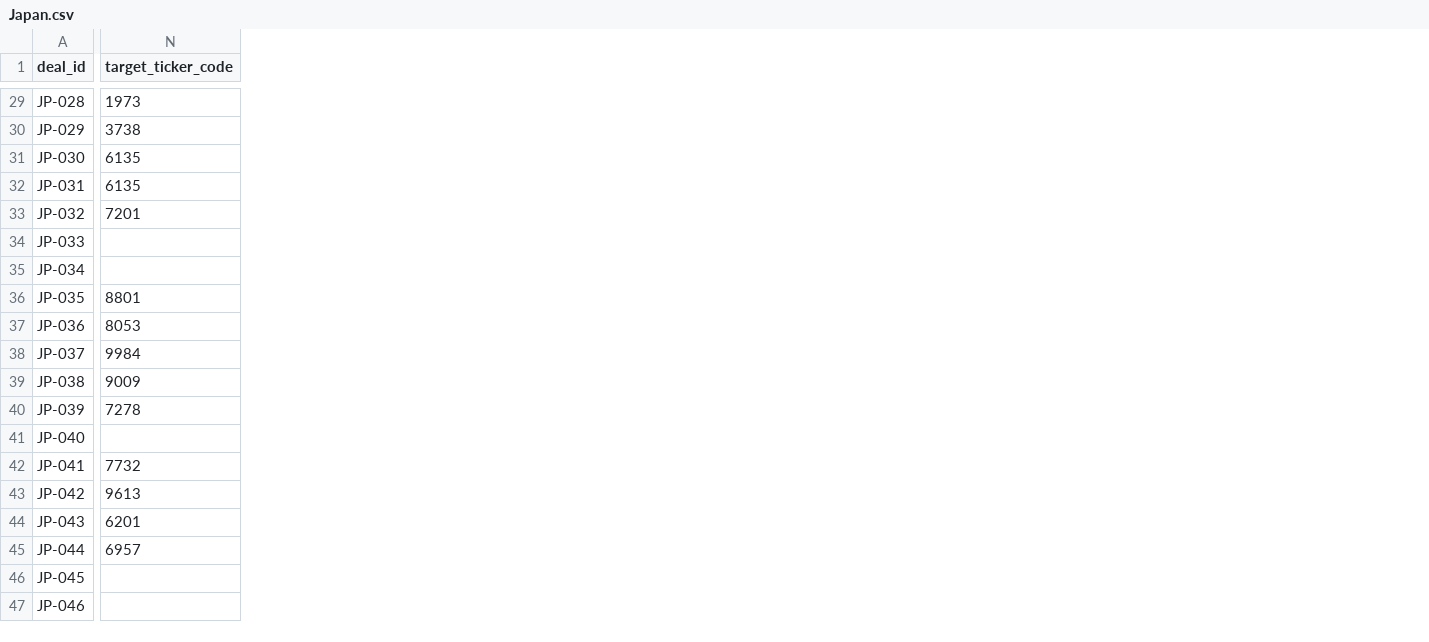
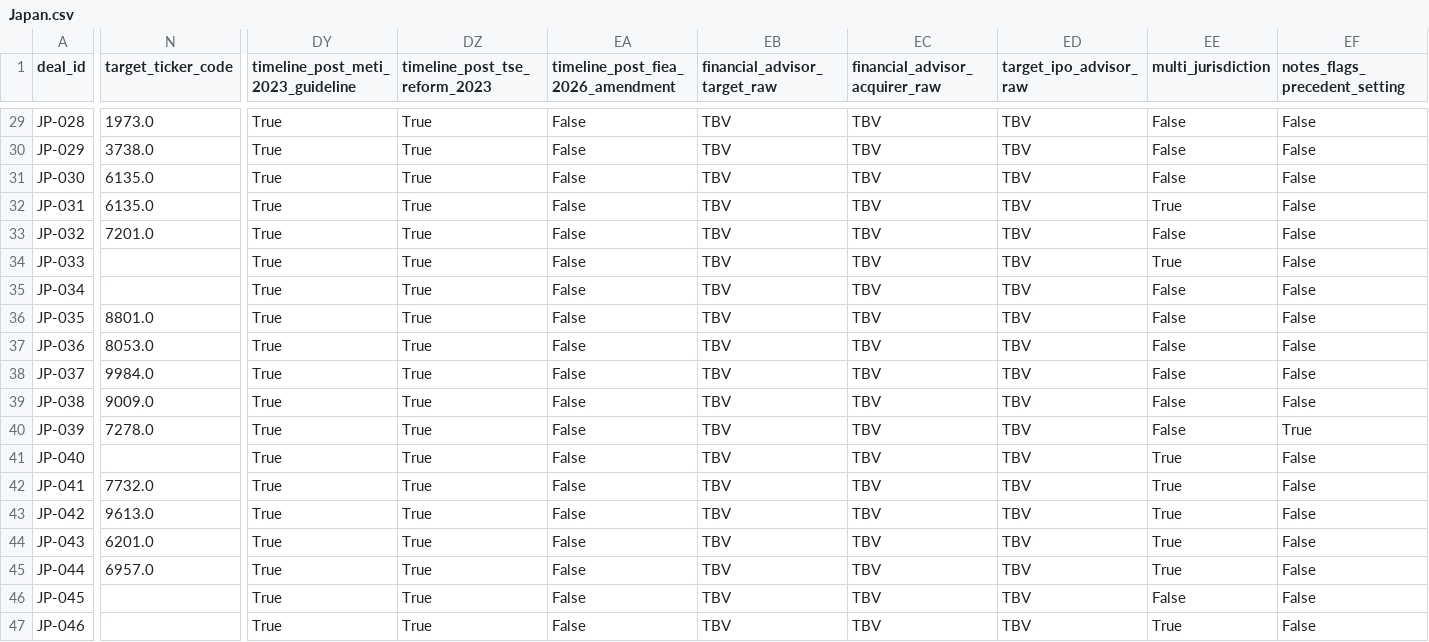
Before and after one commit to hliang852/vault, a CSV file: data/Japan.csv, drawn as a sheet; only a part is shown, gaps mark what is left out; the diff covers the shown part only; the diff names each change by its address in the sheet, - before the commit and + after, or states it on an @@ line.

```diff
--- a/data/Japan.csv
+++ b/data/Japan.csv
+column DY, row 1: timeline_post_meti_2023_guideline; rows 29-47: all True
+column DZ (timeline_post_tse_reform_2023), rows 29-47: all True
+column EA, row 1: timeline_post_fiea_2026_amendment; rows 29-47: all False
+column EB (financial_advisor_target_raw), rows 29-47: all TBV
+column EC (financial_advisor_acquirer_raw), rows 29-47: all TBV
+column ED (target_ipo_advisor_raw), rows 29-47: all TBV
+column EE (multi_jurisdiction), rows 29-47: False | False | False | True | False | True | False | False | False | False | False | False | True | True | True | True | True | False | True
+column EF (notes_flags_precedent_setting), rows 29-47: False | False | False | False | False | False | False | False | False | False | False | True | False | False | False | False | False | False | False
-N29 (target_ticker_code): 1973
+N29 (target_ticker_code): 1973.0
-N30 (target_ticker_code): 3738
+N30 (target_ticker_code): 3738.0
-N31:N32 (target_ticker_code): 6135
+N31:N32 (target_ticker_code): 6135.0
-N33 (target_ticker_code): 7201
+N33 (target_ticker_code): 7201.0
-N36 (target_ticker_code): 8801
+N36 (target_ticker_code): 8801.0
-N37 (target_ticker_code): 8053
+N37 (target_ticker_code): 8053.0
-N38 (target_ticker_code): 9984
+N38 (target_ticker_code): 9984.0
-N39 (target_ticker_code): 9009
+N39 (target_ticker_code): 9009.0
-N40 (target_ticker_code): 7278
+N40 (target_ticker_code): 7278.0
-N42 (target_ticker_code): 7732
+N42 (target_ticker_code): 7732.0
-N43 (target_ticker_code): 9613
+N43 (target_ticker_code): 9613.0
-N44 (target_ticker_code): 6201
+N44 (target_ticker_code): 6201.0
-N45 (target_ticker_code): 6957
+N45 (target_ticker_code): 6957.0
```
Also changed, not shown: 1 added column and 34 edited cells elsewhere in this file, data/Japan_Master.csv, 11 other files.
